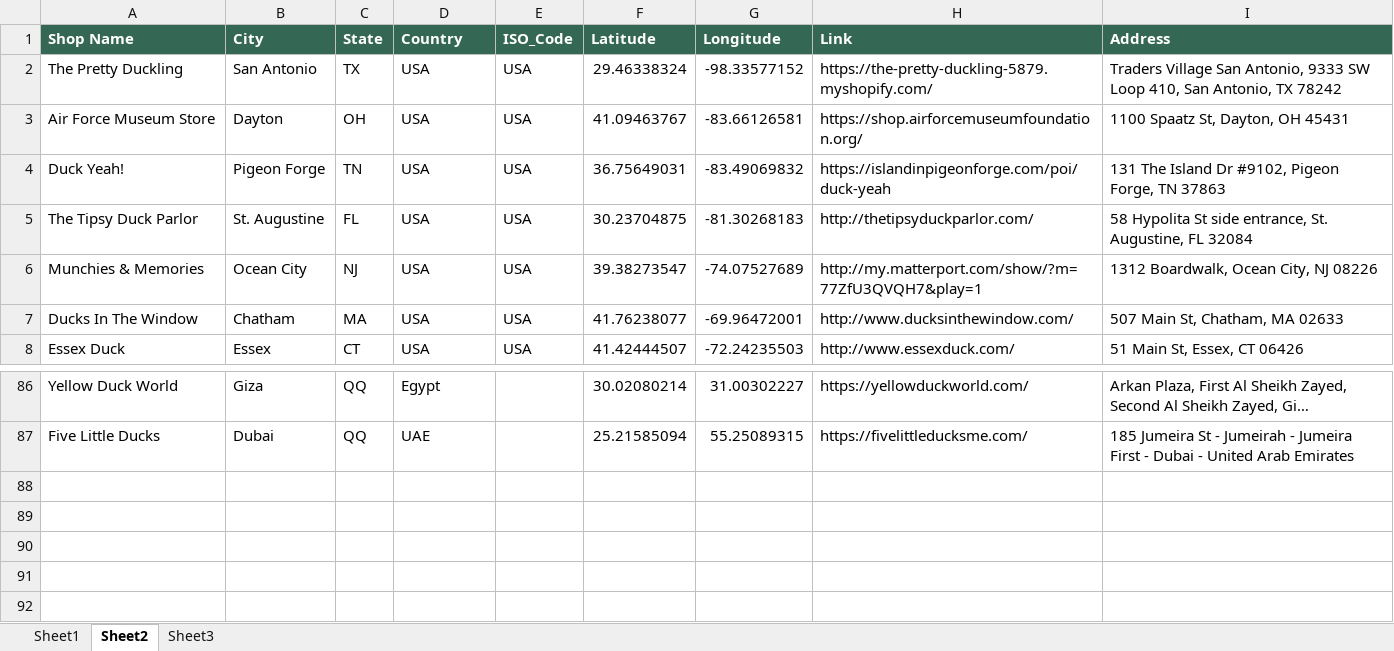
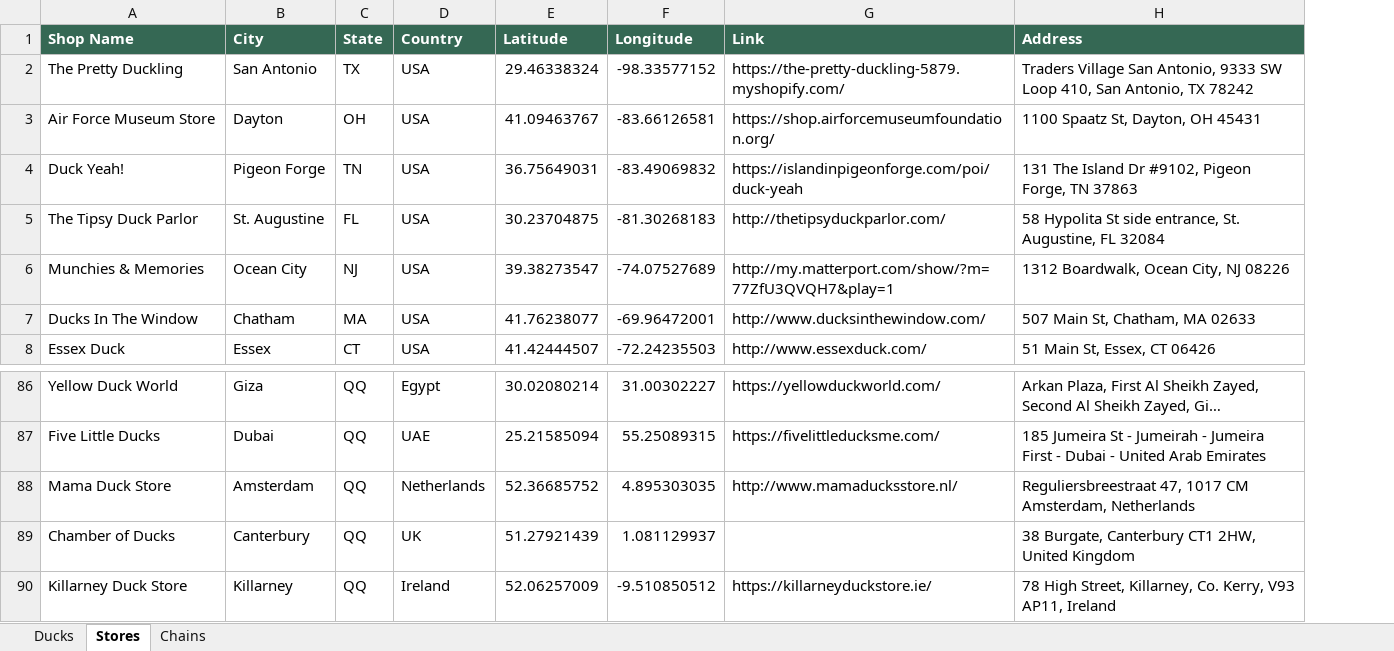
Before and after one commit to akstl1/Analyducks, an Excel workbook: Power BI V2/Data/DuckDataBI.xlsx, sheet Stores, drawn as a sheet; only a part is shown, gaps mark what is left out; long unchanged cells end in …; values as stored, in another font and other column widths than the file's, no borders; table styles not drawn; removed rows and columns are numbered as before the commit, all else as after; the diff names each change by its address in the sheet, - before the commit and + after, or states it on an @@ line.

Commit message:
added duck data, changed slicer settings, played with home page

```diff
--- a/Power BI V2/Data/DuckDataBI.xlsx (sheet Stores)
+++ b/Power BI V2/Data/DuckDataBI.xlsx (sheet Stores)
-sheet tab: Sheet1
+sheet tab: Ducks
-sheet tab: Sheet2
+sheet tab: Stores
-sheet tab: Sheet3
+sheet tab: Chains
-column E (ISO_Code), rows 2-8: all USA
+row 88: Mama Duck Store | Amsterdam | QQ | Netherlands | 52.36685752 | 4.895303035 | http://www.mamaducksstore.nl/ | Reguliersbreestraat 47, 1017 CM Amsterdam, Netherlands
+row 89: Chamber of Ducks | Canterbury | QQ | UK | 51.27921439 | 1.081129937 |  | 38 Burgate, Canterbury CT1 2HW, United Kingdom
+row 90: Killarney Duck Store | Killarney | QQ | Ireland | 52.06257009 | -9.510850512 | https://killarneyduckstore.ie/ | 78 High Street, Killarney, Co. Kerry, V93 AP11, Ireland
```
Also changed, not shown: sheet Ducks, sheet Chains, 34 other files.
